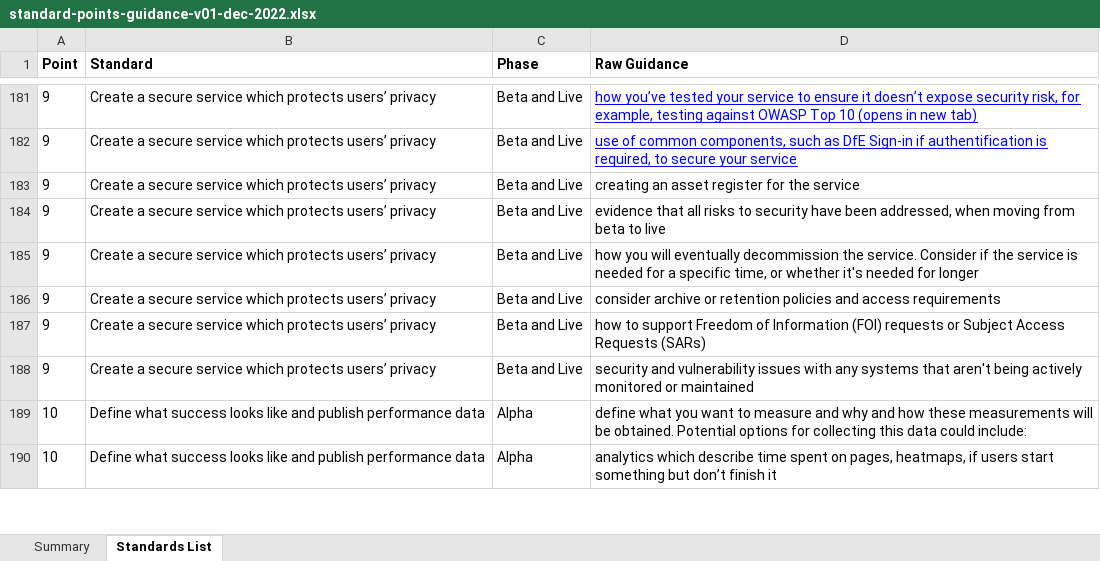
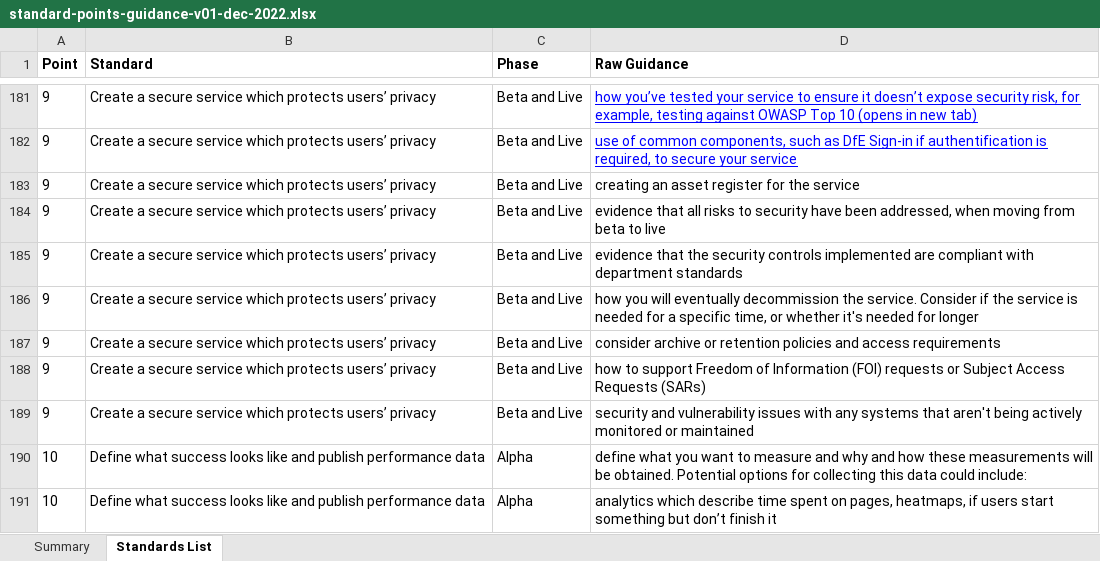
Before and after one commit to DFE-Digital/dfe-standards-manual-prototype, an Excel workbook: app/assets/standard-points-guidance-v01-dec-2022.xlsx, sheet Standards List, drawn as a sheet; only a part is shown, gaps mark what is left out; values as stored, in another font and other column widths than the file's, no borders; the diff names each change by its address in the sheet, - before the commit and + after, or states it on an @@ line.

Commit message:
final standard tweaks include update spreadsheet

```diff
--- a/app/assets/standard-points-guidance-v01-dec-2022.xlsx (sheet Standards List)
+++ b/app/assets/standard-points-guidance-v01-dec-2022.xlsx (sheet Standards List)
+row 185: 9 | Create a secure service which protects users’ privacy | Beta and Live | evidence that the security controls implemented are compliant with department standards
```
Also changed, not shown: 6 other files.
